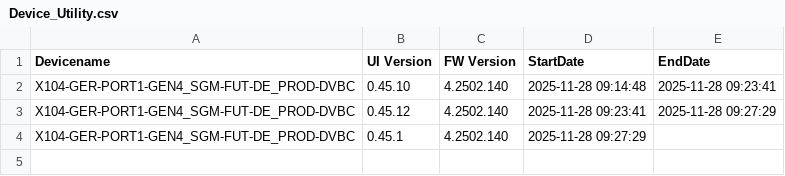
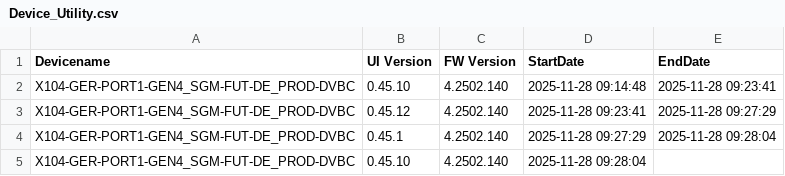
Before and after one commit to VFTV-Testing/VCOEQA-Utilities, a CSV file: DeviceInformation_Utility/Device_Utility.csv, drawn as a sheet.

Commit message:
Update device data for X104-GER-PORT1-GEN4_SGM-FUT-DE_PROD-DVBC

```diff
--- a/DeviceInformation_Utility/Device_Utility.csv
+++ b/DeviceInformation_Utility/Device_Utility.csv
@@ -3,2 +3,3 @@ X104-GER-PORT1-GEN4_SGM-FUT-DE_PROD-DVBC,0.45.10,4.2502.140,2025-11-28 09:14:48,
 X104-GER-PORT1-GEN4_SGM-FUT-DE_PROD-DVBC,0.45.12,4.2502.140,2025-11-28 09:23:41,2025-11-28 09:27:29
-X104-GER-PORT1-GEN4_SGM-FUT-DE_PROD-DVBC,0.45.1,4.2502.140,2025-11-28 09:27:29,
+X104-GER-PORT1-GEN4_SGM-FUT-DE_PROD-DVBC,0.45.1,4.2502.140,2025-11-28 09:27:29,2025-11-28 09:28:04
+X104-GER-PORT1-GEN4_SGM-FUT-DE_PROD-DVBC,0.45.10,4.2502.140,2025-11-28 09:28:04,
```
